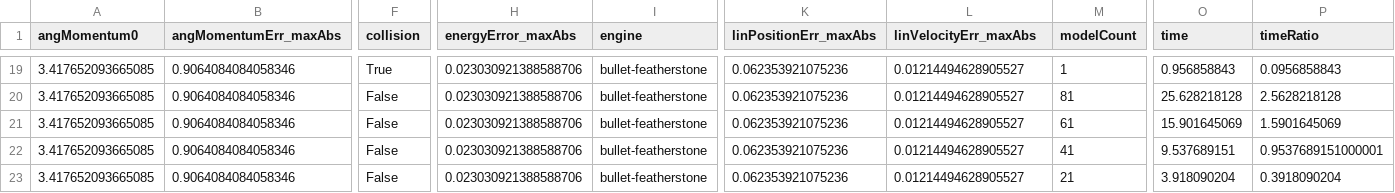
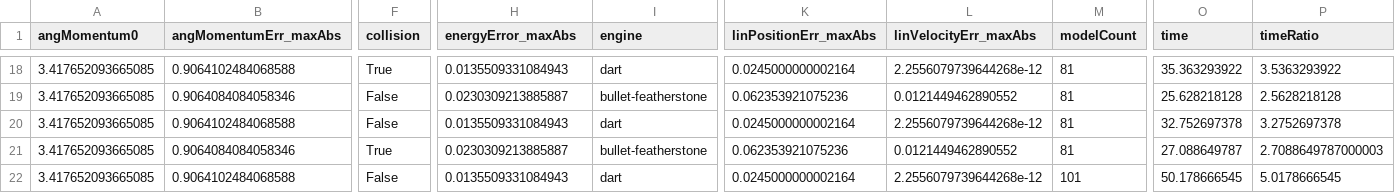
Before and after one commit to yaswanth1701/simulation_benchmark, a CSV file: test_results/BENCHMARK_boxes_model_count_TEST.csv, drawn as a sheet; only a part is shown, gaps mark what is left out; addresses are those after the commit; the diff covers the shown part only; the diff names each change by its address in the sheet, - before the commit and + after, or states it on an @@ line.

```diff
--- a/test_results/BENCHMARK_boxes_model_count_TEST.csv
+++ b/test_results/BENCHMARK_boxes_model_count_TEST.csv
-B18 (angMomentumErr_maxAbs): 0.9064084084058346
+B18 (angMomentumErr_maxAbs): 0.9064102484068588
-H18 (energyError_maxAbs): 0.023030921388588706
+H18 (energyError_maxAbs): 0.0135509331084943
-I18 (engine): bullet-featherstone
+I18 (engine): dart
-K18 (linPositionErr_maxAbs): 0.062353921075236
+K18 (linPositionErr_maxAbs): 0.0245000000002164
-L18 (linVelocityErr_maxAbs): 0.01214494628905527
+L18 (linVelocityErr_maxAbs): 2.2556079739644268e-12
-M18 (modelCount): 1
+M18 (modelCount): 81
-O18 (time): 0.956858843
+O18 (time): 35.363293922
-P18 (timeRatio): 0.0956858843
+P18 (timeRatio): 3.5363293922
-H19 (energyError_maxAbs): 0.023030921388588706
+H19 (energyError_maxAbs): 0.0230309213885887
-L19 (linVelocityErr_maxAbs): 0.01214494628905527
+L19 (linVelocityErr_maxAbs): 0.0121449462890552
-B20 (angMomentumErr_maxAbs): 0.9064084084058346
+B20 (angMomentumErr_maxAbs): 0.9064102484068588
-H20 (energyError_maxAbs): 0.023030921388588706
+H20 (energyError_maxAbs): 0.0135509331084943
-I20 (engine): bullet-featherstone
+I20 (engine): dart
-K20 (linPositionErr_maxAbs): 0.062353921075236
+K20 (linPositionErr_maxAbs): 0.0245000000002164
-L20 (linVelocityErr_maxAbs): 0.01214494628905527
+L20 (linVelocityErr_maxAbs): 2.2556079739644268e-12
-M20 (modelCount): 61
+M20 (modelCount): 81
-O20 (time): 15.901645069
+O20 (time): 32.752697378
-P20 (timeRatio): 1.5901645069
+P20 (timeRatio): 3.2752697378
-F21 (collision): False
+F21 (collision): True
-H21 (energyError_maxAbs): 0.023030921388588706
+H21 (energyError_maxAbs): 0.0230309213885887
-L21 (linVelocityErr_maxAbs): 0.01214494628905527
+L21 (linVelocityErr_maxAbs): 0.0121449462890552
-M21 (modelCount): 41
+M21 (modelCount): 81
-O21 (time): 9.537689151
+O21 (time): 27.088649787
-P21 (timeRatio): 0.9537689151000001
+P21 (timeRatio): 2.7088649787000003
-B22 (angMomentumErr_maxAbs): 0.9064084084058346
+B22 (angMomentumErr_maxAbs): 0.9064102484068588
-H22 (energyError_maxAbs): 0.023030921388588706
+H22 (energyError_maxAbs): 0.0135509331084943
-I22 (engine): bullet-featherstone
+I22 (engine): dart
-K22 (linPositionErr_maxAbs): 0.062353921075236
+K22 (linPositionErr_maxAbs): 0.0245000000002164
-L22 (linVelocityErr_maxAbs): 0.01214494628905527
+L22 (linVelocityErr_maxAbs): 2.2556079739644268e-12
-M22 (modelCount): 21
+M22 (modelCount): 101
-O22 (time): 3.918090204
+O22 (time): 50.178666545
-P22 (timeRatio): 0.3918090204
+P22 (timeRatio): 5.0178666545
```
Also changed, not shown: 1 added row, 1 removed row and 122 edited cells elsewhere in this file, test_results/BENCHMARK_boxes_dt_TEST.csv, 3 other files.
